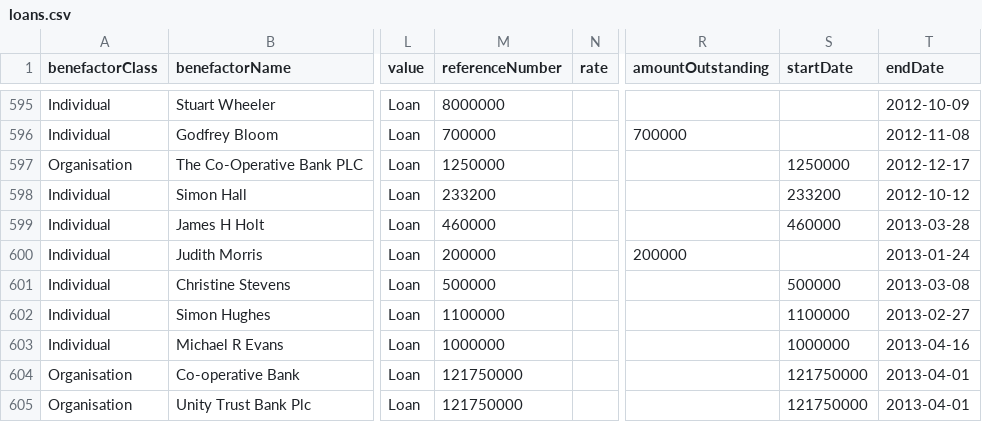
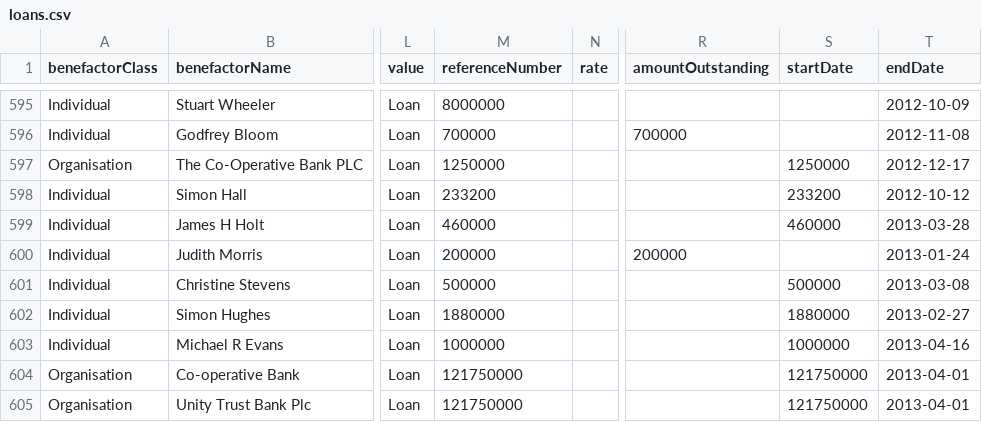
Before and after one commit to maxharlow/scrape-pef, a CSV file: loans.csv, drawn as a sheet; only a part is shown, gaps mark what is left out; the diff names each change by its address in the sheet, - before the commit and + after, or states it on an @@ line.

Commit message:
Updated data

```diff
--- a/loans.csv
+++ b/loans.csv
-M602 (referenceNumber): 1100000
+M602 (referenceNumber): 1880000
-S602 (startDate): 1100000
+S602 (startDate): 1880000
```
